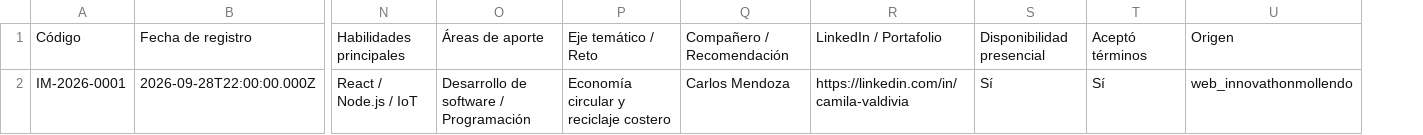
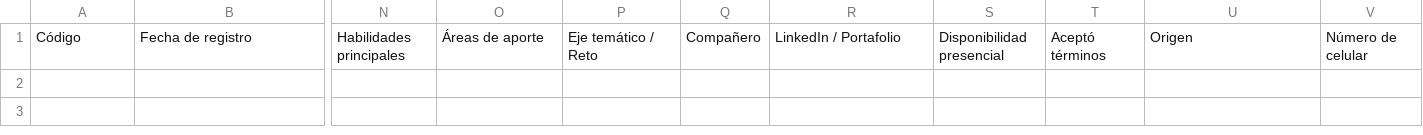
Before and after one commit to shanccom/Innovathon-Mollendo, a CSV file: apps-script/registros-plantilla.csv, drawn as a sheet; only a part is shown, gaps mark what is left out; removed rows and columns are numbered as before the commit, all else as after; rows hold the shown columns only; the diff names each change by its address in the sheet, - before the commit and + after, or states it on an @@ line.

```diff
--- a/apps-script/registros-plantilla.csv
+++ b/apps-script/registros-plantilla.csv
-column Q, row 1: Compañero / Recomendación
+column Q, row 1: Compañero
+column V, row 1: Número de celular
-row 2: IM-2026-0001 | 2026-09-28T22:00:00.000Z | React / Node.js / IoT | Desarrollo de software / Programación | Economía circular y reciclaje costero | Carlos Mendoza | https://linkedin.com/in/camila-valdivia | Sí | Sí | web_innovathonmollendo
```
Also changed, not shown: 41 other files.
